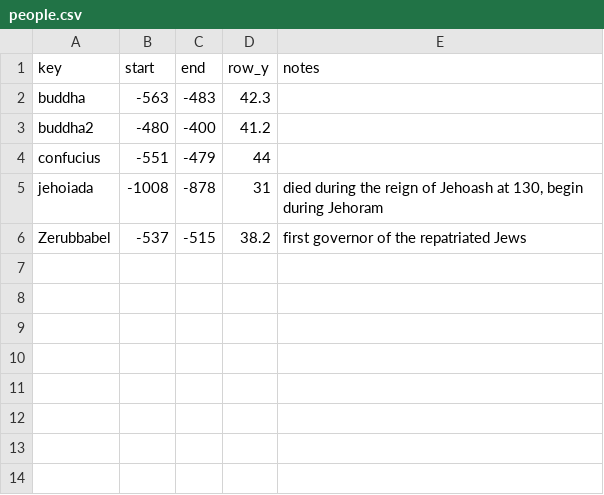
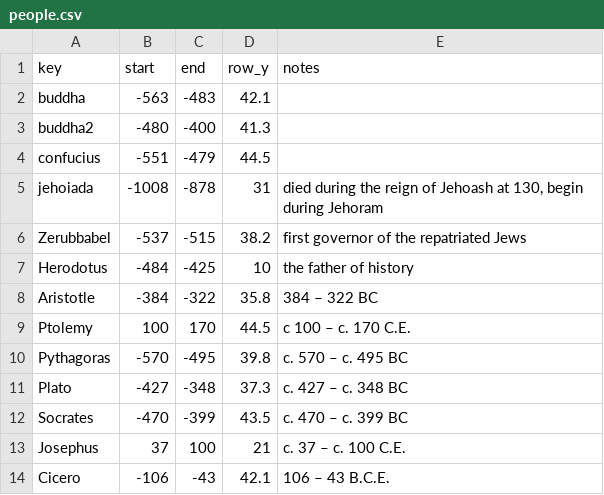
Before and after one commit to kreier/timeline, a CSV file: db/people.csv, drawn as a sheet.

```diff
--- a/db/people.csv
+++ b/db/people.csv
@@ -1,6 +1,14 @@
 key,start,end,row_y,notes
-buddha,-563,-483,42.3,
-buddha2,-480,-400,41.2,
-confucius,-551,-479,44,
+buddha,-563,-483,42.1,
+buddha2,-480,-400,41.3,
+confucius,-551,-479,44.5,
 jehoiada,-1008,-878,31,"died during the reign of Jehoash at 130, begin during Jehoram"
 Zerubbabel,-537,-515,38.2,first governor of the repatriated Jews
+Herodotus,-484,-425,10,the father of history
+Aristotle,-384,-322,35.8,384 – 322 BC
+Ptolemy,100,170,44.5, c 100 – c. 170 C.E.
+Pythagoras,-570,-495,39.8,c. 570 – c. 495 BC
+Plato,-427,-348,37.3,c. 427 – c. 348 BC
+Socrates,-470,-399,43.5,c. 470 – c. 399 BC
+Josephus,37,100,21,c. 37 – c. 100 C.E.
+Cicero,-106,-43,42.1,106 – 43 B.C.E.
```
Also changed, not shown: db/dictionary_en.tsv, db/events.csv, 2 other files.
